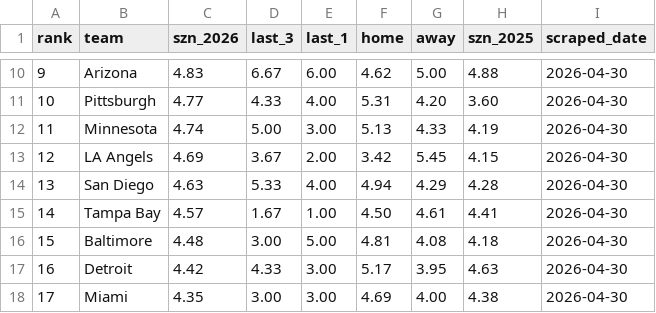
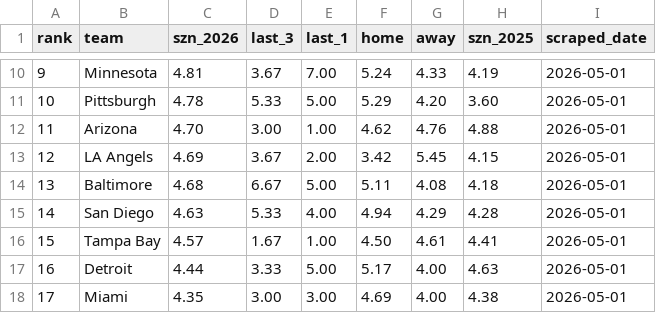
Before and after one commit to Prebzo8/MLB-BATTING-STATS-2026, a CSV file: _RPG.csv, drawn as a sheet; only a part is shown, gaps mark what is left out; the diff covers the shown part only.

```diff
--- a/_RPG.csv
+++ b/_RPG.csv
@@ -10,9 +10,9 @@ rank,team,szn_2026,last_3,last_1,home,away,szn_2025,scraped_date
-9,Arizona,4.83,6.67,6.00,4.62,5.00,4.88,2026-04-30
-10,Pittsburgh,4.77,4.33,4.00,5.31,4.20,3.60,2026-04-30
-11,Minnesota,4.74,5.00,3.00,5.13,4.33,4.19,2026-04-30
-12,LA Angels,4.69,3.67,2.00,3.42,5.45,4.15,2026-04-30
-13,San Diego,4.63,5.33,4.00,4.94,4.29,4.28,2026-04-30
-14,Tampa Bay,4.57,1.67,1.00,4.50,4.61,4.41,2026-04-30
-15,Baltimore,4.48,3.00,5.00,4.81,4.08,4.18,2026-04-30
-16,Detroit,4.42,4.33,3.00,5.17,3.95,4.63,2026-04-30
-17,Miami,4.35,3.00,3.00,4.69,4.00,4.38,2026-04-30
+9,Minnesota,4.81,3.67,7.00,5.24,4.33,4.19,2026-05-01
+10,Pittsburgh,4.78,5.33,5.00,5.29,4.20,3.60,2026-05-01
+11,Arizona,4.70,3.00,1.00,4.62,4.76,4.88,2026-05-01
+12,LA Angels,4.69,3.67,2.00,3.42,5.45,4.15,2026-05-01
+13,Baltimore,4.68,6.67,5.00,5.11,4.08,4.18,2026-05-01
+14,San Diego,4.63,5.33,4.00,4.94,4.29,4.28,2026-05-01
+15,Tampa Bay,4.57,1.67,1.00,4.50,4.61,4.41,2026-05-01
+16,Detroit,4.44,3.33,5.00,5.17,4.00,4.63,2026-05-01
+17,Miami,4.35,3.00,3.00,4.69,4.00,4.38,2026-05-01
```
Also changed, not shown: 1 added row, 1 removed row and 98 edited cells elsewhere in this file.
